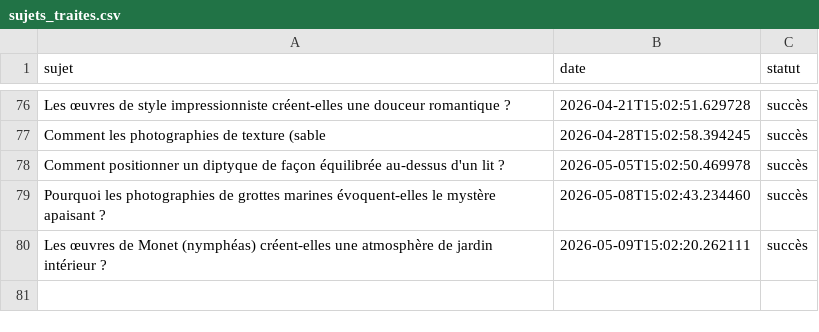
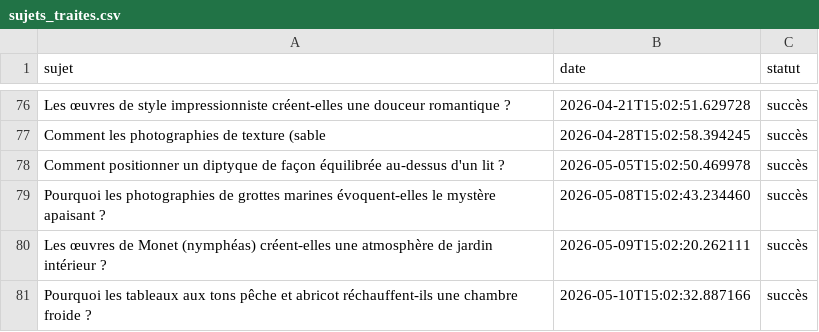
Before and after one commit to Metalosmose21/Chambre-1-, a CSV file: sujets_traites.csv, drawn as a sheet; only a part is shown, gaps mark what is left out; the diff names each change by its address in the sheet, - before the commit and + after, or states it on an @@ line.

```diff
--- a/sujets_traites.csv
+++ b/sujets_traites.csv
+row 81: Pourquoi les tableaux aux tons pêche et abricot réchauffent-ils une chambre froide ? | 2026-05-10T15:02:32.887166 | succès
```
Also changed, not shown: sujets.csv.
